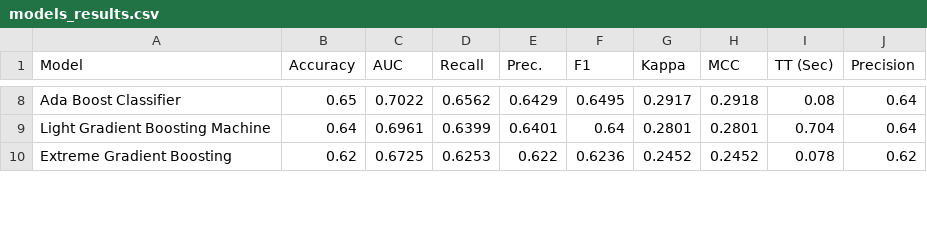
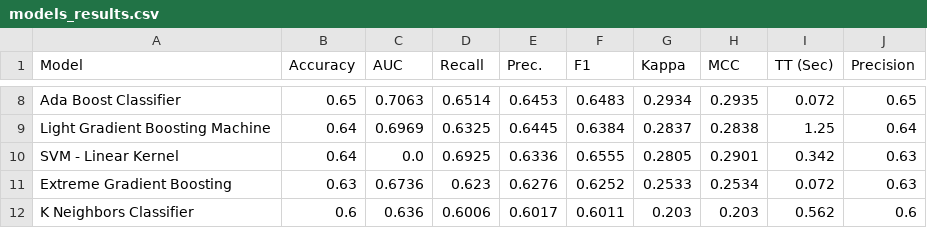
Before and after one commit to yannick-yf/foreshadwownba-dvc-ml-pipeline, a CSV file: data/processed/models_results.csv, drawn as a sheet; only a part is shown, gaps mark what is left out; addresses are those after the commit; the diff covers the shown part only; the diff names each change by its address in the sheet, - before the commit and + after, or states it on an @@ line.

```diff
--- a/data/processed/models_results.csv
+++ b/data/processed/models_results.csv
-C8 (AUC): 0.7022
+C8 (AUC): 0.7063
-D8 (Recall): 0.6562
+D8 (Recall): 0.6514
-E8 (Prec.): 0.6429
+E8 (Prec.): 0.6453
-F8 (F1): 0.6495
+F8 (F1): 0.6483
-G8 (Kappa): 0.2917
+G8 (Kappa): 0.2934
-H8 (MCC): 0.2918
+H8 (MCC): 0.2935
-I8 (TT (Sec)): 0.08
+I8 (TT (Sec)): 0.072
-J8 (Precision): 0.64
+J8 (Precision): 0.65
-C9 (AUC): 0.6961
+C9 (AUC): 0.6969
-D9 (Recall): 0.6399
+D9 (Recall): 0.6325
-E9 (Prec.): 0.6401
+E9 (Prec.): 0.6445
-F9 (F1): 0.64
+F9 (F1): 0.6384
-G9 (Kappa): 0.2801
+G9 (Kappa): 0.2837
-H9 (MCC): 0.2801
+H9 (MCC): 0.2838
-I9 (TT (Sec)): 0.704
+I9 (TT (Sec)): 1.25
+row 10: SVM - Linear Kernel | 0.64 | 0.0 | 0.6925 | 0.6336 | 0.6555 | 0.2805 | 0.2901 | 0.342 | 0.63
-B11 (Accuracy): 0.62
+B11 (Accuracy): 0.63
-C11 (AUC): 0.6725
+C11 (AUC): 0.6736
-D11 (Recall): 0.6253
+D11 (Recall): 0.623
-E11 (Prec.): 0.622
+E11 (Prec.): 0.6276
-F11 (F1): 0.6236
+F11 (F1): 0.6252
-G11 (Kappa): 0.2452
+G11 (Kappa): 0.2533
-H11 (MCC): 0.2452
+H11 (MCC): 0.2534
-I11 (TT (Sec)): 0.078
+I11 (TT (Sec)): 0.072
-J11 (Precision): 0.62
+J11 (Precision): 0.63
+row 12: K Neighbors Classifier | 0.6 | 0.636 | 0.6006 | 0.6017 | 0.6011 | 0.203 | 0.203 | 0.562 | 0.6
```
Also changed, not shown: 3 added rows, 5 removed rows and 49 edited cells elsewhere in this file, 9 other files.
